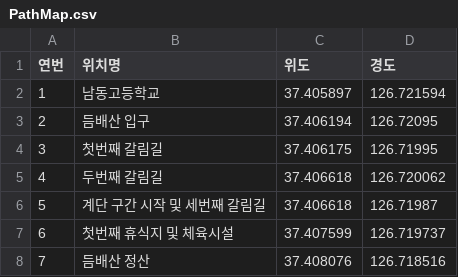
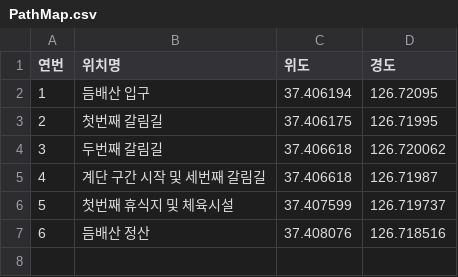
Before and after one commit to mmmmmmseong/map, a CSV file: PathMap.csv, drawn as a sheet; removed rows and columns are numbered as before the commit, all else as after; the diff names each change by its address in the sheet, - before the commit and + after, or states it on an @@ line.

```diff
--- a/PathMap.csv
+++ b/PathMap.csv
-row 2: 1 | 남동고등학교 | 37.405897 | 126.721594
@@ column A (연번) renumbered from row 2 down @@
```
Also changed, not shown: 1 other file.
